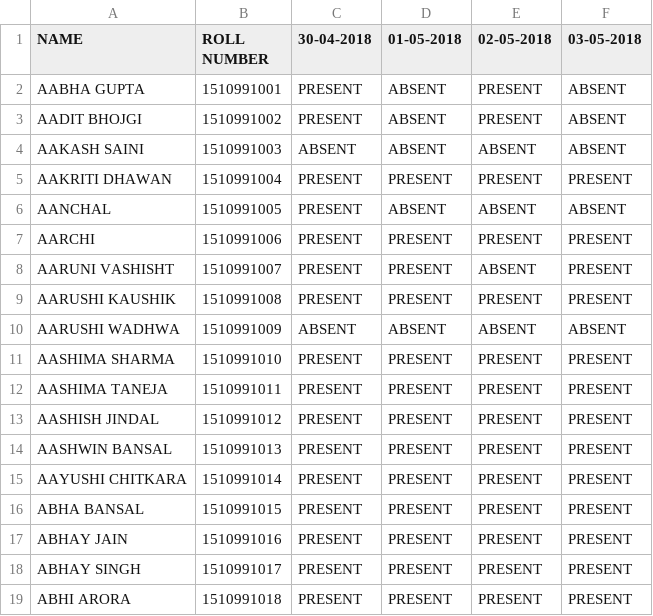
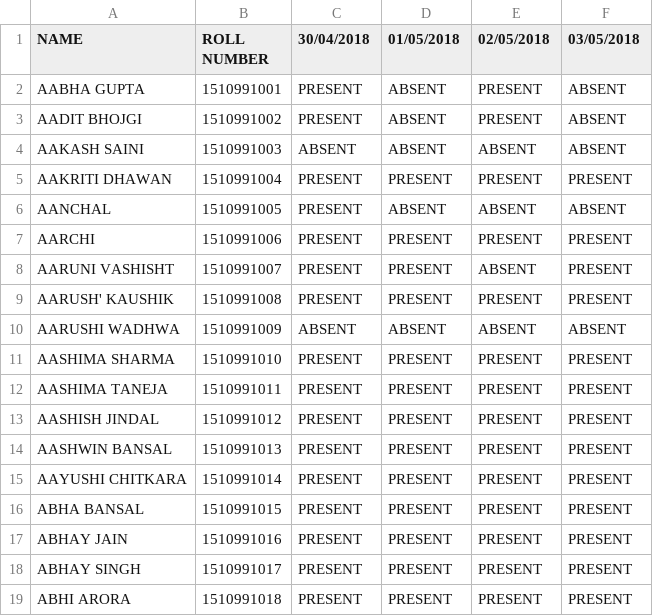
Before and after one commit to Aadit-Bhojgi/Automated-Attendance-System, a CSV file: Testing/Test9.csv, drawn as a sheet.

Commit message:
New File Tested

```diff
--- a/Testing/Test9.csv
+++ b/Testing/Test9.csv
@@ -1,2 +1,2 @@
-NAME,ROLL NUMBER,30-04-2018,01-05-2018,02-05-2018,03-05-2018
+NAME,ROLL NUMBER,30/04/2018,01/05/2018,02/05/2018,03/05/2018
 AABHA GUPTA,1510991001,PRESENT,ABSENT,PRESENT,ABSENT
@@ -8,3 +8,3 @@ AARCHI,1510991006,PRESENT,PRESENT,PRESENT,PRESENT
 AARUNI VASHISHT,1510991007,PRESENT,PRESENT,ABSENT,PRESENT
-AARUSHI KAUSHIK,1510991008,PRESENT,PRESENT,PRESENT,PRESENT
+AARUSH' KAUSHIK,1510991008,PRESENT,PRESENT,PRESENT,PRESENT
 AARUSHI WADHWA,1510991009,ABSENT,ABSENT,ABSENT,ABSENT
```
